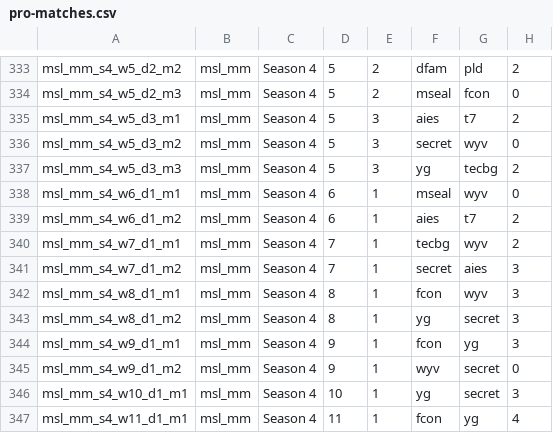
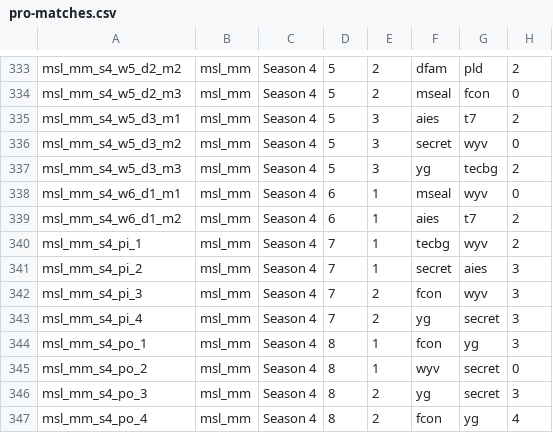
Before and after one commit to PainQisGod/jongrai, a CSV file: data/pro-matches.csv, drawn as a sheet; only a part is shown, gaps mark what is left out; the diff names each change by its address in the sheet, - before the commit and + after, or states it on an @@ line.

```diff
--- a/data/pro-matches.csv
+++ b/data/pro-matches.csv
-A340: msl_mm_s4_w7_d1_m1
+A340: msl_mm_s4_pi_1
-A341: msl_mm_s4_w7_d1_m2
+A341: msl_mm_s4_pi_2
-A342: msl_mm_s4_w8_d1_m1
+A342: msl_mm_s4_pi_3
-D342:D343: 8
+D342:D343: 7
-E342:E343: 1
+E342:E343: 2
-A343: msl_mm_s4_w8_d1_m2
+A343: msl_mm_s4_pi_4
-A344: msl_mm_s4_w9_d1_m1
+A344: msl_mm_s4_po_1
-D344:D345: 9
+D344:D345: 8
-A345: msl_mm_s4_w9_d1_m2
+A345: msl_mm_s4_po_2
-A346: msl_mm_s4_w10_d1_m1
+A346: msl_mm_s4_po_3
-D346: 10
+D346: 8
-E346:E347: 1
+E346:E347: 2
-A347: msl_mm_s4_w11_d1_m1
+A347: msl_mm_s4_po_4
-D347: 11
+D347: 8
```
Also changed, not shown: data/pro-drafts.csv.
